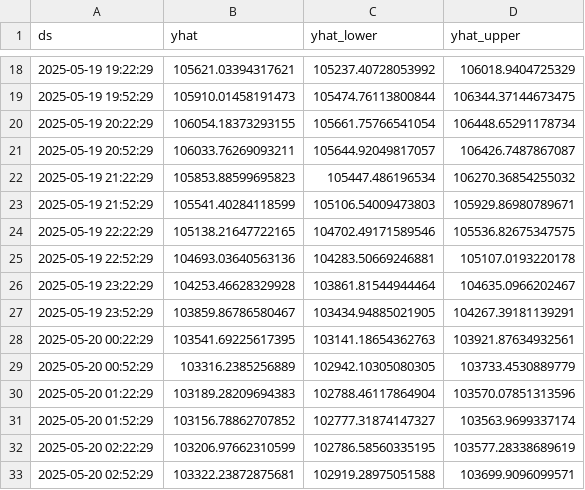
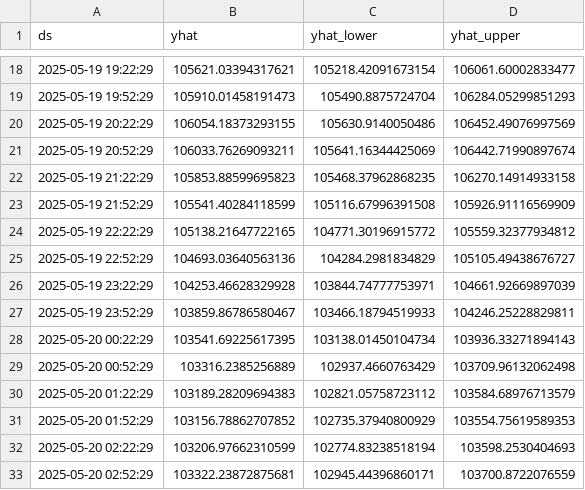
Before and after one commit to AjaykumarBalakannan/bitcoin-qlik, a CSV file: bitcoin_forecast.csv, drawn as a sheet; only a part is shown, gaps mark what is left out; the diff covers the shown part only.

```diff
--- a/bitcoin_forecast.csv
+++ b/bitcoin_forecast.csv
@@ -18,16 +18,16 @@ ds,yhat,yhat_lower,yhat_upper
-2025-05-19 19:22:29,105621.03394317621,105237.40728053992,106018.9404725329
-2025-05-19 19:52:29,105910.01458191473,105474.76113800844,106344.37144673475
-2025-05-19 20:22:29,106054.18373293155,105661.75766541054,106448.65291178734
-2025-05-19 20:52:29,106033.76269093211,105644.92049817057,106426.7487867087
-2025-05-19 21:22:29,105853.88599695823,105447.486196534,106270.36854255032
-2025-05-19 21:52:29,105541.40284118599,105106.54009473803,105929.86980789671
-2025-05-19 22:22:29,105138.21647722165,104702.49171589546,105536.82675347575
-2025-05-19 22:52:29,104693.03640563136,104283.50669246881,105107.0193220178
-2025-05-19 23:22:29,104253.46628329928,103861.81544944464,104635.0966202467
-2025-05-19 23:52:29,103859.86786580467,103434.94885021905,104267.39181139291
-2025-05-20 00:22:29,103541.69225617395,103141.18654362763,103921.87634932561
-2025-05-20 00:52:29,103316.2385256889,102942.10305080305,103733.4530889779
-2025-05-20 01:22:29,103189.28209694383,102788.46117864904,103570.07851313596
-2025-05-20 01:52:29,103156.78862707852,102777.31874147327,103563.9699337174
-2025-05-20 02:22:29,103206.97662310599,102786.58560335195,103577.28338689619
-2025-05-20 02:52:29,103322.23872875681,102919.28975051588,103699.9096099571
+2025-05-19 19:22:29,105621.03394317621,105218.42091673154,106061.60002833477
+2025-05-19 19:52:29,105910.01458191473,105490.8875724704,106284.05299851293
+2025-05-19 20:22:29,106054.18373293155,105630.9140050486,106452.49076997569
+2025-05-19 20:52:29,106033.76269093211,105641.16344425069,106442.71990897674
+2025-05-19 21:22:29,105853.88599695823,105468.37962868235,106270.14914933158
+2025-05-19 21:52:29,105541.40284118599,105116.67996391508,105926.91116569909
+2025-05-19 22:22:29,105138.21647722165,104771.30196915772,105559.32377934812
+2025-05-19 22:52:29,104693.03640563136,104284.2981834829,105105.49438676727
+2025-05-19 23:22:29,104253.46628329928,103844.74777753971,104661.92669897039
+2025-05-19 23:52:29,103859.86786580467,103466.18794519933,104246.25228829811
+2025-05-20 00:22:29,103541.69225617395,103138.01450104734,103936.33271894143
+2025-05-20 00:52:29,103316.2385256889,102937.4660763429,103709.96132062498
+2025-05-20 01:22:29,103189.28209694383,102821.05758723112,103584.68976713579
+2025-05-20 01:52:29,103156.78862707852,102735.37940800929,103554.75619589353
+2025-05-20 02:22:29,103206.97662310599,102774.83238518194,103598.2530404693
+2025-05-20 02:52:29,103322.23872875681,102945.44396860171,103700.8722076559
```
Also changed, not shown: 64 edited cells elsewhere in this file, bitcoin_analytics.csv, bitcoin_realtime.csv.
